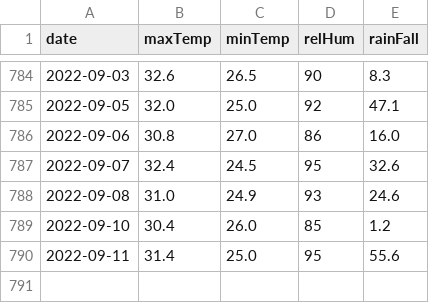
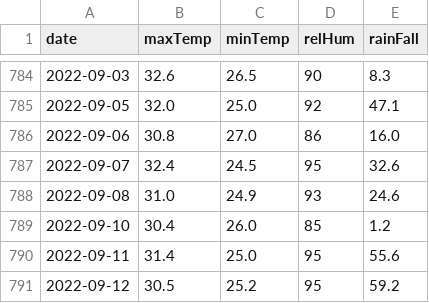
Before and after one commit to kaustuvchatterjee/weather, a CSV file: weatherdata.csv, drawn as a sheet; only a part is shown, gaps mark what is left out.

```diff
--- a/weatherdata.csv
+++ b/weatherdata.csv
@@ -790 +790,2 @@ date,maxTemp,minTemp,relHum,rainFall
 2022-09-11,31.4,25.0,95,55.6
+2022-09-12,30.5,25.2,95,59.2
```
